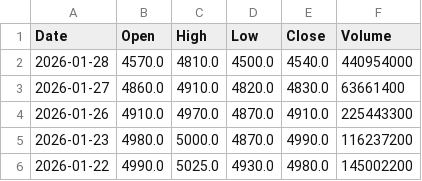
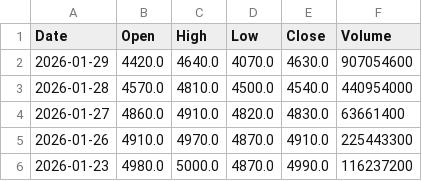
Before and after one commit to haikal-nurkalam/streamlit-stocks-skripsi, a CSV file: data/Bank Mandiri Stock Price History.csv, drawn as a sheet; only a part is shown; the shorter side is filled out with more unchanged rows; the diff names each change by its address in the sheet, - before the commit and + after, or states it on an @@ line.

```diff
--- a/data/Bank Mandiri Stock Price History.csv
+++ b/data/Bank Mandiri Stock Price History.csv
+row 2: 2026-01-29 | 4420.0 | 4640.0 | 4070.0 | 4630.0 | 907054600
```
Also changed, not shown: data/Bank Central Asia Stock Price History.csv, data/Bank Negara Indonesia Stock Price History.csv, 2 other files.
